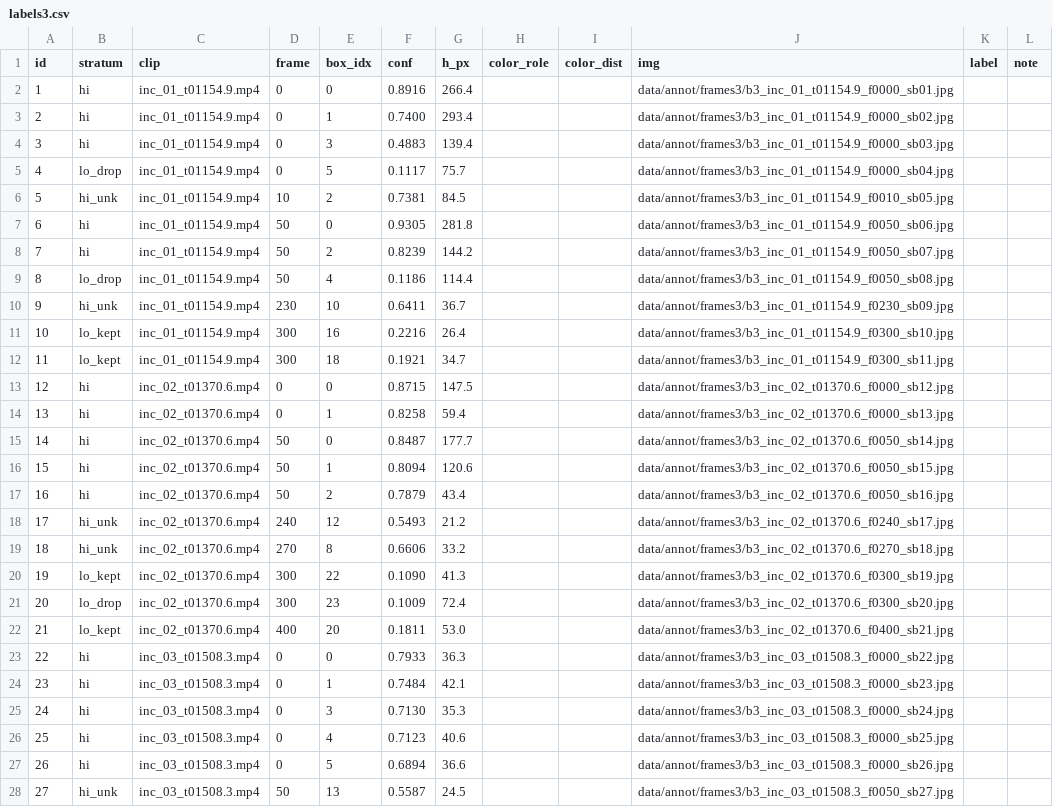
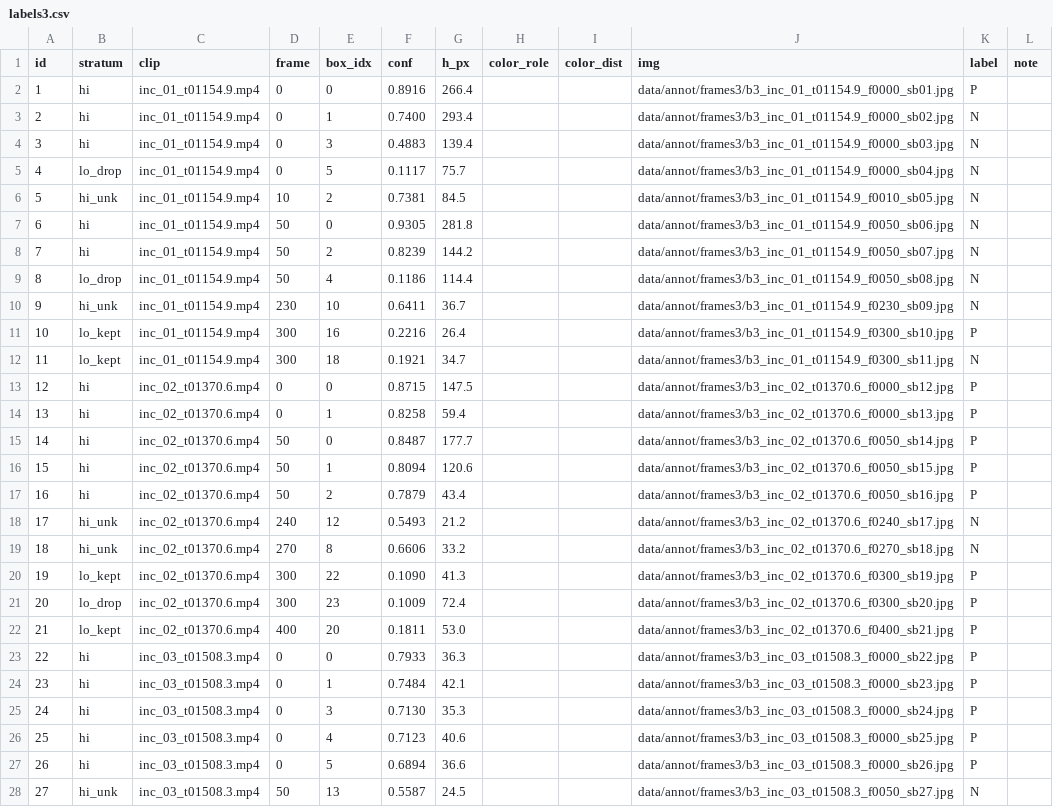
Before and after one commit to 110-lii/zynq-yolo, a CSV file: data/annot/labels3.csv, drawn as a sheet; only a part is shown; the diff covers the shown part only.

```diff
--- a/data/annot/labels3.csv
+++ b/data/annot/labels3.csv
@@ -1,28 +1,28 @@
 id,stratum,clip,frame,box_idx,conf,h_px,color_role,color_dist,img,label,note
-1,hi,inc_01_t01154.9.mp4,0,0,0.8916,266.4,,,data/annot/frames3/b3_inc_01_t01154.9_f0000_sb01.jpg,,
-2,hi,inc_01_t01154.9.mp4,0,1,0.7400,293.4,,,data/annot/frames3/b3_inc_01_t01154.9_f0000_sb02.jpg,,
-3,hi,inc_01_t01154.9.mp4,0,3,0.4883,139.4,,,data/annot/frames3/b3_inc_01_t01154.9_f0000_sb03.jpg,,
-4,lo_drop,inc_01_t01154.9.mp4,0,5,0.1117,75.7,,,data/annot/frames3/b3_inc_01_t01154.9_f0000_sb04.jpg,,
-5,hi_unk,inc_01_t01154.9.mp4,10,2,0.7381,84.5,,,data/annot/frames3/b3_inc_01_t01154.9_f0010_sb05.jpg,,
-6,hi,inc_01_t01154.9.mp4,50,0,0.9305,281.8,,,data/annot/frames3/b3_inc_01_t01154.9_f0050_sb06.jpg,,
-7,hi,inc_01_t01154.9.mp4,50,2,0.8239,144.2,,,data/annot/frames3/b3_inc_01_t01154.9_f0050_sb07.jpg,,
-8,lo_drop,inc_01_t01154.9.mp4,50,4,0.1186,114.4,,,data/annot/frames3/b3_inc_01_t01154.9_f0050_sb08.jpg,,
-9,hi_unk,inc_01_t01154.9.mp4,230,10,0.6411,36.7,,,data/annot/frames3/b3_inc_01_t01154.9_f0230_sb09.jpg,,
-10,lo_kept,inc_01_t01154.9.mp4,300,16,0.2216,26.4,,,data/annot/frames3/b3_inc_01_t01154.9_f0300_sb10.jpg,,
-11,lo_kept,inc_01_t01154.9.mp4,300,18,0.1921,34.7,,,data/annot/frames3/b3_inc_01_t01154.9_f0300_sb11.jpg,,
-12,hi,inc_02_t01370.6.mp4,0,0,0.8715,147.5,,,data/annot/frames3/b3_inc_02_t01370.6_f0000_sb12.jpg,,
-13,hi,inc_02_t01370.6.mp4,0,1,0.8258,59.4,,,data/annot/frames3/b3_inc_02_t01370.6_f0000_sb13.jpg,,
-14,hi,inc_02_t01370.6.mp4,50,0,0.8487,177.7,,,data/annot/frames3/b3_inc_02_t01370.6_f0050_sb14.jpg,,
-15,hi,inc_02_t01370.6.mp4,50,1,0.8094,120.6,,,data/annot/frames3/b3_inc_02_t01370.6_f0050_sb15.jpg,,
-16,hi,inc_02_t01370.6.mp4,50,2,0.7879,43.4,,,data/annot/frames3/b3_inc_02_t01370.6_f0050_sb16.jpg,,
-17,hi_unk,inc_02_t01370.6.mp4,240,12,0.5493,21.2,,,data/annot/frames3/b3_inc_02_t01370.6_f0240_sb17.jpg,,
-18,hi_unk,inc_02_t01370.6.mp4,270,8,0.6606,33.2,,,data/annot/frames3/b3_inc_02_t01370.6_f0270_sb18.jpg,,
-19,lo_kept,inc_02_t01370.6.mp4,300,22,0.1090,41.3,,,data/annot/frames3/b3_inc_02_t01370.6_f0300_sb19.jpg,,
-20,lo_drop,inc_02_t01370.6.mp4,300,23,0.1009,72.4,,,data/annot/frames3/b3_inc_02_t01370.6_f0300_sb20.jpg,,
-21,lo_kept,inc_02_t01370.6.mp4,400,20,0.1811,53.0,,,data/annot/frames3/b3_inc_02_t01370.6_f0400_sb21.jpg,,
-22,hi,inc_03_t01508.3.mp4,0,0,0.7933,36.3,,,data/annot/frames3/b3_inc_03_t01508.3_f0000_sb22.jpg,,
-23,hi,inc_03_t01508.3.mp4,0,1,0.7484,42.1,,,data/annot/frames3/b3_inc_03_t01508.3_f0000_sb23.jpg,,
-24,hi,inc_03_t01508.3.mp4,0,3,0.7130,35.3,,,data/annot/frames3/b3_inc_03_t01508.3_f0000_sb24.jpg,,
-25,hi,inc_03_t01508.3.mp4,0,4,0.7123,40.6,,,data/annot/frames3/b3_inc_03_t01508.3_f0000_sb25.jpg,,
-26,hi,inc_03_t01508.3.mp4,0,5,0.6894,36.6,,,data/annot/frames3/b3_inc_03_t01508.3_f0000_sb26.jpg,,
-27,hi_unk,inc_03_t01508.3.mp4,50,13,0.5587,24.5,,,data/annot/frames3/b3_inc_03_t01508.3_f0050_sb27.jpg,,
+1,hi,inc_01_t01154.9.mp4,0,0,0.8916,266.4,,,data/annot/frames3/b3_inc_01_t01154.9_f0000_sb01.jpg,P,
+2,hi,inc_01_t01154.9.mp4,0,1,0.7400,293.4,,,data/annot/frames3/b3_inc_01_t01154.9_f0000_sb02.jpg,N,
+3,hi,inc_01_t01154.9.mp4,0,3,0.4883,139.4,,,data/annot/frames3/b3_inc_01_t01154.9_f0000_sb03.jpg,N,
+4,lo_drop,inc_01_t01154.9.mp4,0,5,0.1117,75.7,,,data/annot/frames3/b3_inc_01_t01154.9_f0000_sb04.jpg,N,
+5,hi_unk,inc_01_t01154.9.mp4,10,2,0.7381,84.5,,,data/annot/frames3/b3_inc_01_t01154.9_f0010_sb05.jpg,N,
+6,hi,inc_01_t01154.9.mp4,50,0,0.9305,281.8,,,data/annot/frames3/b3_inc_01_t01154.9_f0050_sb06.jpg,N,
+7,hi,inc_01_t01154.9.mp4,50,2,0.8239,144.2,,,data/annot/frames3/b3_inc_01_t01154.9_f0050_sb07.jpg,N,
+8,lo_drop,inc_01_t01154.9.mp4,50,4,0.1186,114.4,,,data/annot/frames3/b3_inc_01_t01154.9_f0050_sb08.jpg,N,
+9,hi_unk,inc_01_t01154.9.mp4,230,10,0.6411,36.7,,,data/annot/frames3/b3_inc_01_t01154.9_f0230_sb09.jpg,N,
+10,lo_kept,inc_01_t01154.9.mp4,300,16,0.2216,26.4,,,data/annot/frames3/b3_inc_01_t01154.9_f0300_sb10.jpg,P,
+11,lo_kept,inc_01_t01154.9.mp4,300,18,0.1921,34.7,,,data/annot/frames3/b3_inc_01_t01154.9_f0300_sb11.jpg,N,
+12,hi,inc_02_t01370.6.mp4,0,0,0.8715,147.5,,,data/annot/frames3/b3_inc_02_t01370.6_f0000_sb12.jpg,P,
+13,hi,inc_02_t01370.6.mp4,0,1,0.8258,59.4,,,data/annot/frames3/b3_inc_02_t01370.6_f0000_sb13.jpg,P,
+14,hi,inc_02_t01370.6.mp4,50,0,0.8487,177.7,,,data/annot/frames3/b3_inc_02_t01370.6_f0050_sb14.jpg,P,
+15,hi,inc_02_t01370.6.mp4,50,1,0.8094,120.6,,,data/annot/frames3/b3_inc_02_t01370.6_f0050_sb15.jpg,P,
+16,hi,inc_02_t01370.6.mp4,50,2,0.7879,43.4,,,data/annot/frames3/b3_inc_02_t01370.6_f0050_sb16.jpg,P,
+17,hi_unk,inc_02_t01370.6.mp4,240,12,0.5493,21.2,,,data/annot/frames3/b3_inc_02_t01370.6_f0240_sb17.jpg,N,
+18,hi_unk,inc_02_t01370.6.mp4,270,8,0.6606,33.2,,,data/annot/frames3/b3_inc_02_t01370.6_f0270_sb18.jpg,N,
+19,lo_kept,inc_02_t01370.6.mp4,300,22,0.1090,41.3,,,data/annot/frames3/b3_inc_02_t01370.6_f0300_sb19.jpg,P,
+20,lo_drop,inc_02_t01370.6.mp4,300,23,0.1009,72.4,,,data/annot/frames3/b3_inc_02_t01370.6_f0300_sb20.jpg,P,
+21,lo_kept,inc_02_t01370.6.mp4,400,20,0.1811,53.0,,,data/annot/frames3/b3_inc_02_t01370.6_f0400_sb21.jpg,P,
+22,hi,inc_03_t01508.3.mp4,0,0,0.7933,36.3,,,data/annot/frames3/b3_inc_03_t01508.3_f0000_sb22.jpg,P,
+23,hi,inc_03_t01508.3.mp4,0,1,0.7484,42.1,,,data/annot/frames3/b3_inc_03_t01508.3_f0000_sb23.jpg,P,
+24,hi,inc_03_t01508.3.mp4,0,3,0.7130,35.3,,,data/annot/frames3/b3_inc_03_t01508.3_f0000_sb24.jpg,P,
+25,hi,inc_03_t01508.3.mp4,0,4,0.7123,40.6,,,data/annot/frames3/b3_inc_03_t01508.3_f0000_sb25.jpg,P,
+26,hi,inc_03_t01508.3.mp4,0,5,0.6894,36.6,,,data/annot/frames3/b3_inc_03_t01508.3_f0000_sb26.jpg,P,
+27,hi_unk,inc_03_t01508.3.mp4,50,13,0.5587,24.5,,,data/annot/frames3/b3_inc_03_t01508.3_f0050_sb27.jpg,N,
```
Also changed, not shown: 33 edited cells elsewhere in this file, data/annot/labels4.csv, 4 other files.
